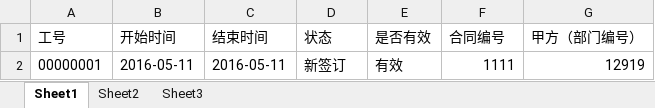
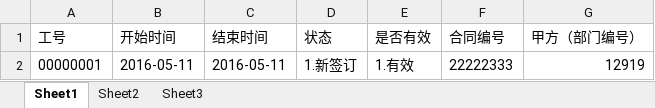
Before and after one commit to awpteam2015/OA2015, an Excel workbook: Project.WebApplication/TemplateFile/合同上传模版.xlsx, sheet Sheet1, drawn as a sheet; values as stored, in another font and other column widths than the file's, no borders; the diff names each change by its address in the sheet, - before the commit and + after, or states it on an @@ line.

Commit message:
111

```diff
--- a/Project.WebApplication/TemplateFile/合同上传模版.xlsx (sheet Sheet1)
+++ b/Project.WebApplication/TemplateFile/合同上传模版.xlsx (sheet Sheet1)
-D2 (状态): 新签订
+D2 (状态): 1.新签订
-E2 (是否有效): 有效
+E2 (是否有效): 1.有效
-F2 (合同编号): 1111
+F2 (合同编号): 22222333
```
